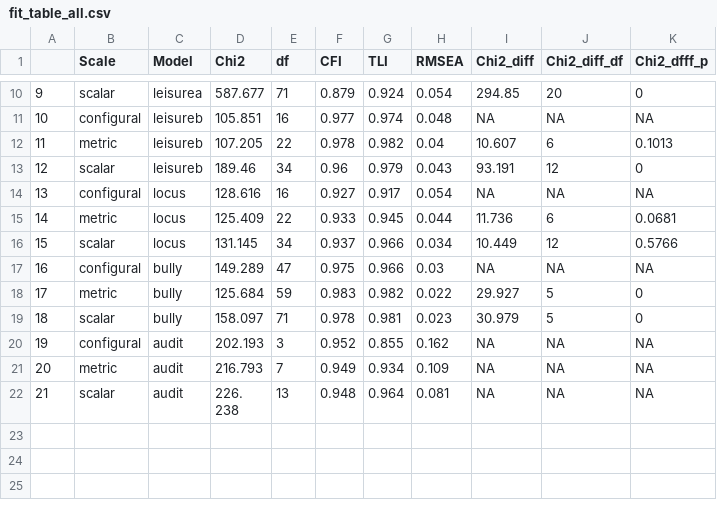
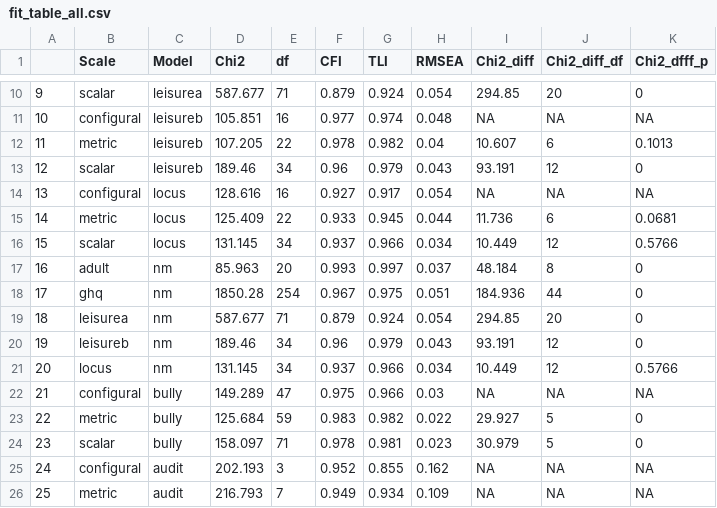
Before and after one commit to alex-cernat/UCLMM_R, a CSV file: output/fit_table_all.csv, drawn as a sheet; only a part is shown, gaps mark what is left out; the shorter side is filled out with more unchanged rows; addresses are those after the commit; the diff names each change by its address in the sheet, - before the commit and + after, or states it on an @@ line.

```diff
--- a/output/fit_table_all.csv
+++ b/output/fit_table_all.csv
+row 17: 16 | adult | nm | 85.963 | 20 | 0.993 | 0.997 | 0.037 | 48.184 | 8 | 0
+row 18: 17 | ghq | nm | 1850.28 | 254 | 0.967 | 0.975 | 0.051 | 184.936 | 44 | 0
+row 19: 18 | leisurea | nm | 587.677 | 71 | 0.879 | 0.924 | 0.054 | 294.85 | 20 | 0
+row 20: 19 | leisureb | nm | 189.46 | 34 | 0.96 | 0.979 | 0.043 | 93.191 | 12 | 0
+row 21: 20 | locus | nm | 131.145 | 34 | 0.937 | 0.966 | 0.034 | 10.449 | 12 | 0.5766
@@ column A renumbered from row 22 down @@
```
Also changed, not shown: 4 other files.
